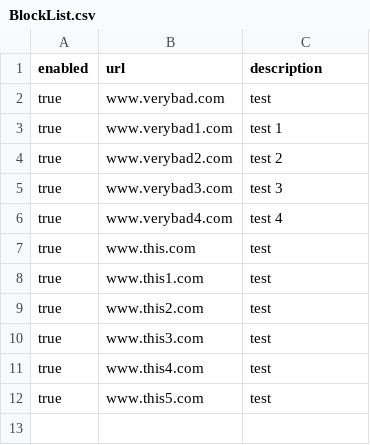
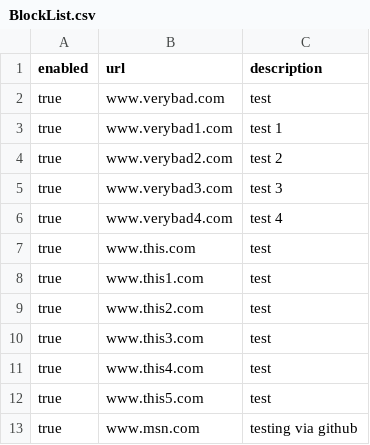
Before and after one commit to wclaxton-lab/WebSecurity, a CSV file: BlockList.csv, drawn as a sheet.

Commit message:
Update BlockList.csv

```diff
--- a/BlockList.csv
+++ b/BlockList.csv
@@ -12 +12,2 @@ true,www.this4.com,test
 true,www.this5.com,test
+true,www.msn.com,testing via github
```
